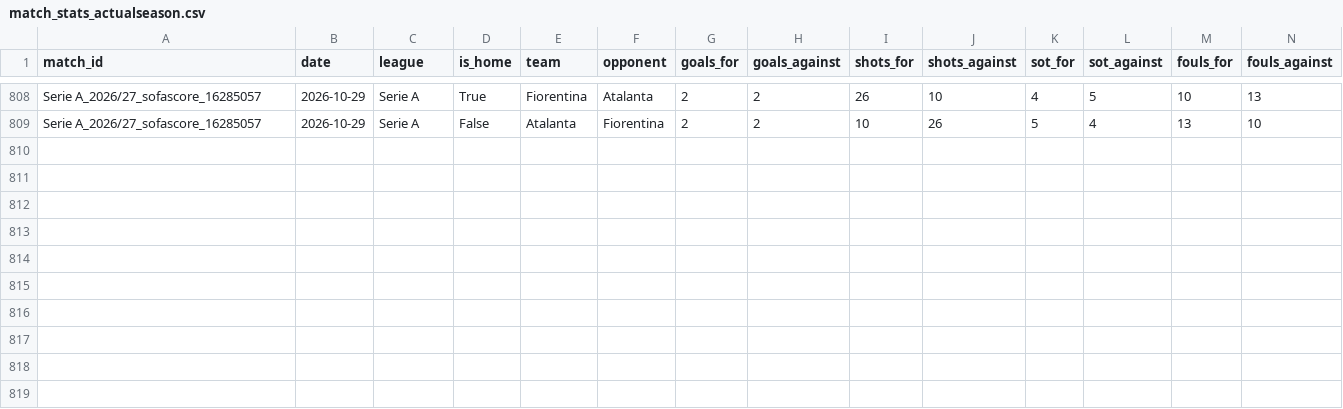
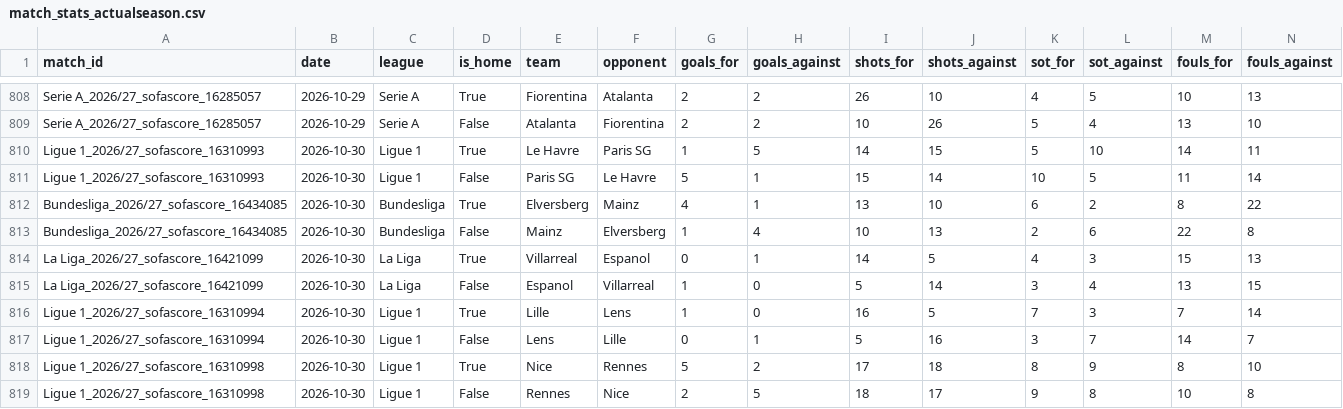
Before and after one commit to JhonVeraE/FOOTDATA, a CSV file: data/live/match_stats_actualseason.csv, drawn as a sheet; only a part is shown, gaps mark what is left out; rows hold the shown columns only; the diff names each change by its address in the sheet, - before the commit and + after, or states it on an @@ line.

```diff
--- a/data/live/match_stats_actualseason.csv
+++ b/data/live/match_stats_actualseason.csv
+row 810: Ligue 1_2026/27_sofascore_16310993 | 2026-10-30 | Ligue 1 | True | Le Havre | Paris SG | 1 | 5 | 14 | 15 | 5 | 10 | 14 | 11
+row 811: Ligue 1_2026/27_sofascore_16310993 | 2026-10-30 | Ligue 1 | False | Paris SG | Le Havre | 5 | 1 | 15 | 14 | 10 | 5 | 11 | 14
+row 812: Bundesliga_2026/27_sofascore_16434085 | 2026-10-30 | Bundesliga | True | Elversberg | Mainz | 4 | 1 | 13 | 10 | 6 | 2 | 8 | 22
+row 813: Bundesliga_2026/27_sofascore_16434085 | 2026-10-30 | Bundesliga | False | Mainz | Elversberg | 1 | 4 | 10 | 13 | 2 | 6 | 22 | 8
+row 814: La Liga_2026/27_sofascore_16421099 | 2026-10-30 | La Liga | True | Villarreal | Espanol | 0 | 1 | 14 | 5 | 4 | 3 | 15 | 13
+row 815: La Liga_2026/27_sofascore_16421099 | 2026-10-30 | La Liga | False | Espanol | Villarreal | 1 | 0 | 5 | 14 | 3 | 4 | 13 | 15
+row 816: Ligue 1_2026/27_sofascore_16310994 | 2026-10-30 | Ligue 1 | True | Lille | Lens | 1 | 0 | 16 | 5 | 7 | 3 | 7 | 14
+row 817: Ligue 1_2026/27_sofascore_16310994 | 2026-10-30 | Ligue 1 | False | Lens | Lille | 0 | 1 | 5 | 16 | 3 | 7 | 14 | 7
+row 818: Ligue 1_2026/27_sofascore_16310998 | 2026-10-30 | Ligue 1 | True | Nice | Rennes | 5 | 2 | 17 | 18 | 8 | 9 | 8 | 10
+row 819: Ligue 1_2026/27_sofascore_16310998 | 2026-10-30 | Ligue 1 | False | Rennes | Nice | 2 | 5 | 18 | 17 | 9 | 8 | 10 | 8
```
Also changed, not shown: data/live/matches_footballdata.csv, 18 other files.
